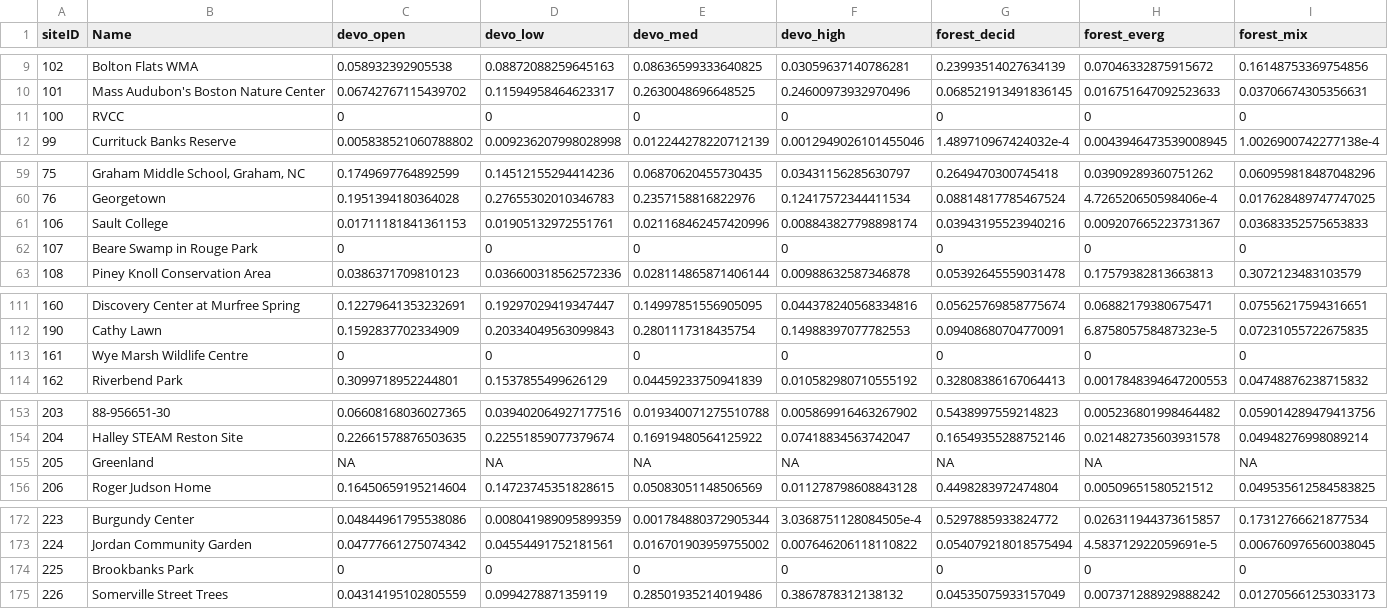
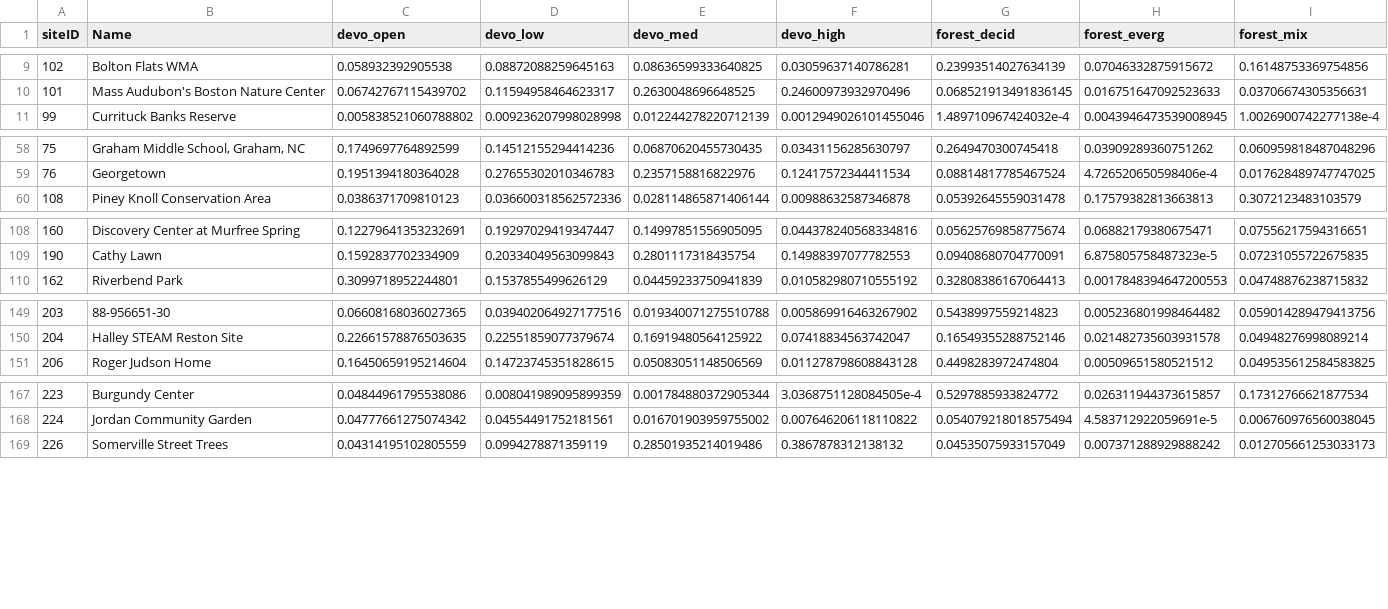
Before and after one commit to hurlbertlab/urban-arths, a CSV file: data/processed/percent_cover_10000m.csv, drawn as a sheet; only a part is shown, gaps mark what is left out; the diff covers the shown part only; the diff names each change by its address in the sheet, - before the commit and + after, or states it on an @@ line.

```diff
--- a/data/processed/percent_cover_10000m.csv
+++ b/data/processed/percent_cover_10000m.csv
-row 11: 100 | RVCC | 0 | 0 | 0 | 0 | 0 | 0 | 0
-row 61: 106 | Sault College | 0.01711181841361153 | 0.01905132972551761 | 0.021168462457420996 | 0.008843827798898174 | 0.03943195523940216 | 0.009207665223731367 | 0.03683352575653833
-row 62: 107 | Beare Swamp in Rouge Park | 0 | 0 | 0 | 0 | 0 | 0 | 0
-row 113: 161 | Wye Marsh Wildlife Centre | 0 | 0 | 0 | 0 | 0 | 0 | 0
-row 155: 205 | Greenland | NA | NA | NA | NA | NA | NA | NA
-row 174: 225 | Brookbanks Park | 0 | 0 | 0 | 0 | 0 | 0 | 0
```
Also changed, not shown: 3 removed rows elsewhere in this file, data/processed/lsm_metrics_2000m.csv, data/processed/percent_cover_1000m.csv, 6 other files.
